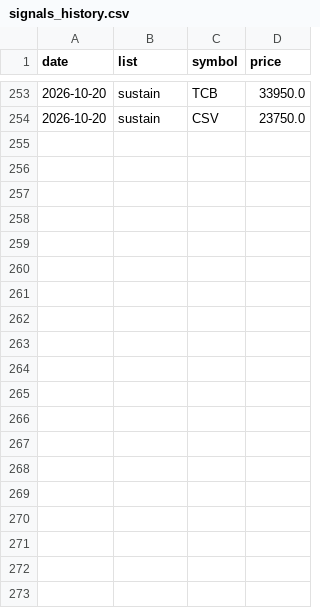
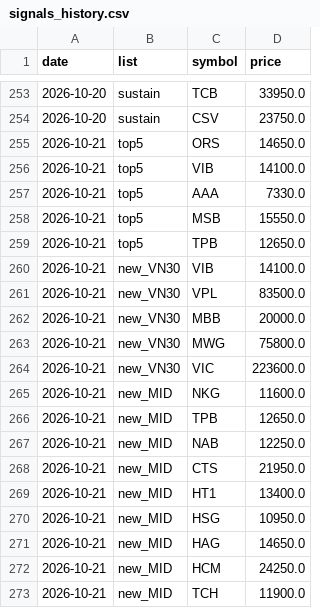
Before and after one commit to cuulv1995/cuulv-stock, a CSV file: data/signals_history.csv, drawn as a sheet; only a part is shown, gaps mark what is left out; the diff covers the shown part only; the diff names each change by its address in the sheet, - before the commit and + after, or states it on an @@ line.

```diff
--- a/data/signals_history.csv
+++ b/data/signals_history.csv
+row 255: 2026-10-21 | top5 | ORS | 14650.0
+row 256: 2026-10-21 | top5 | VIB | 14100.0
+row 257: 2026-10-21 | top5 | AAA | 7330.0
+row 258: 2026-10-21 | top5 | MSB | 15550.0
+row 259: 2026-10-21 | top5 | TPB | 12650.0
+row 260: 2026-10-21 | new_VN30 | VIB | 14100.0
+row 261: 2026-10-21 | new_VN30 | VPL | 83500.0
+row 262: 2026-10-21 | new_VN30 | MBB | 20000.0
+row 263: 2026-10-21 | new_VN30 | MWG | 75800.0
+row 264: 2026-10-21 | new_VN30 | VIC | 223600.0
+row 265: 2026-10-21 | new_MID | NKG | 11600.0
+row 266: 2026-10-21 | new_MID | TPB | 12650.0
+row 267: 2026-10-21 | new_MID | NAB | 12250.0
+row 268: 2026-10-21 | new_MID | CTS | 21950.0
+row 269: 2026-10-21 | new_MID | HT1 | 13400.0
+row 270: 2026-10-21 | new_MID | HSG | 10950.0
+row 271: 2026-10-21 | new_MID | HAG | 14650.0
+row 272: 2026-10-21 | new_MID | HCM | 24250.0
+row 273: 2026-10-21 | new_MID | TCH | 11900.0
```
Also changed, not shown: 17 added rows elsewhere in this file, 2 other files.
